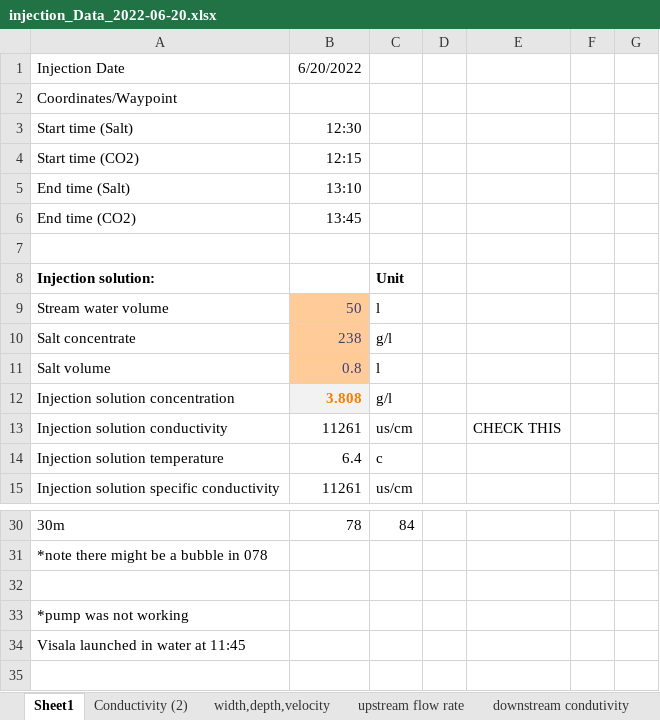
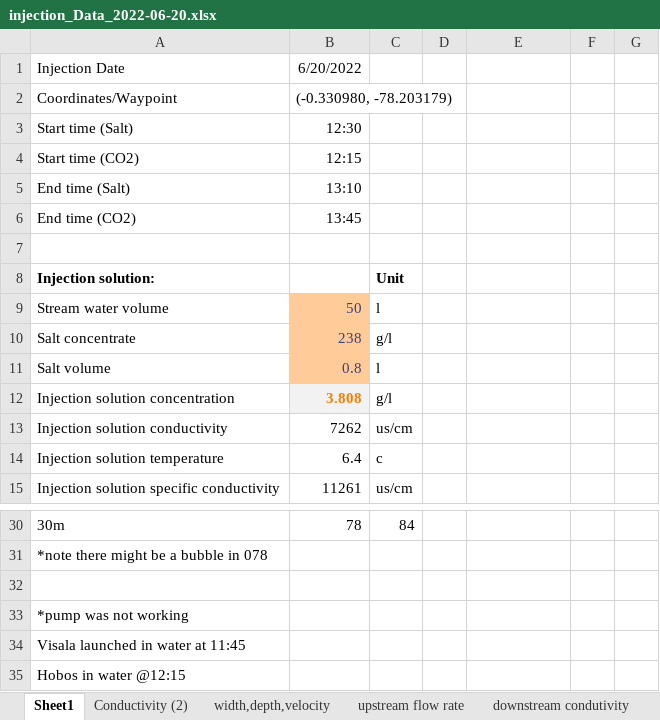
Before and after one commit to carbonshed/Ecuador2022, an Excel workbook: Injections/2022-06-20/injection_Data_2022-06-20.xlsx, sheet Sheet1, drawn as a sheet; only a part is shown, gaps mark what is left out; values as stored, in another font and other column widths than the file's, no borders; the diff names each change by its address in the sheet, - before the commit and + after, or states it on an @@ line.

```diff
--- a/Injections/2022-06-20/injection_Data_2022-06-20.xlsx (sheet Sheet1)
+++ b/Injections/2022-06-20/injection_Data_2022-06-20.xlsx (sheet Sheet1)
-B2: (empty)
+B2: (-0.330980, -78.203179)
-B13: 11261
+B13: 7262
-E13: CHECK THIS
+E13: (empty)
+row 35: Hobos in water @12:15
```
Also changed, not shown: sheet Conductivity (2), sheet downstream condutivity, charts or pictures.
